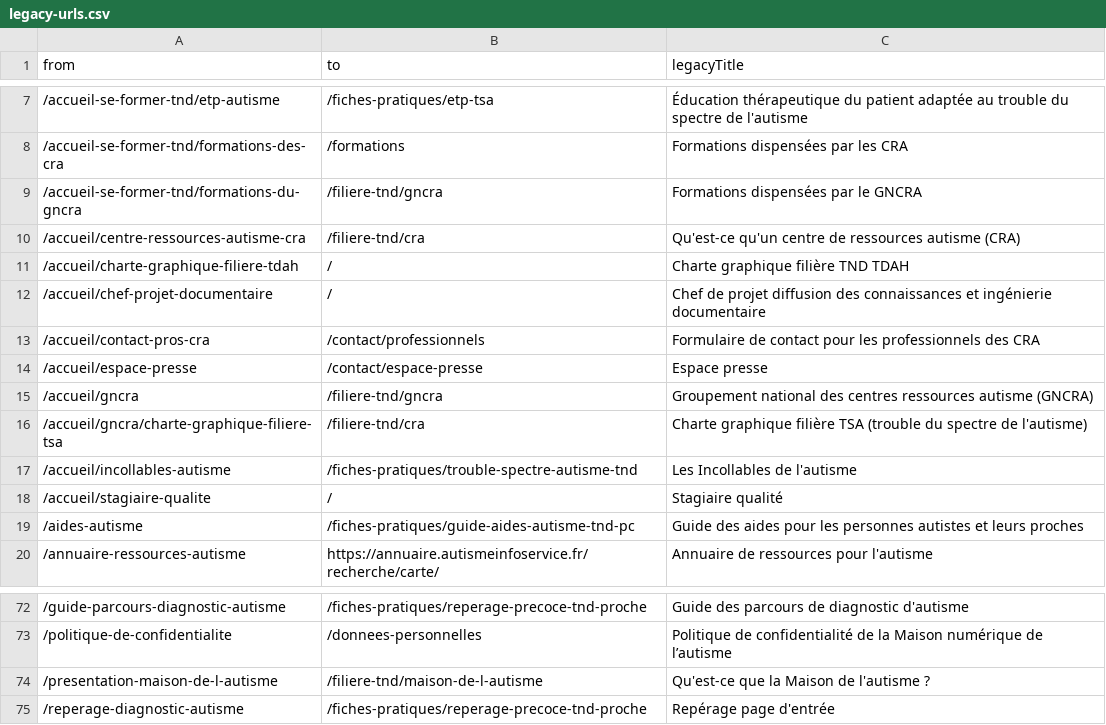
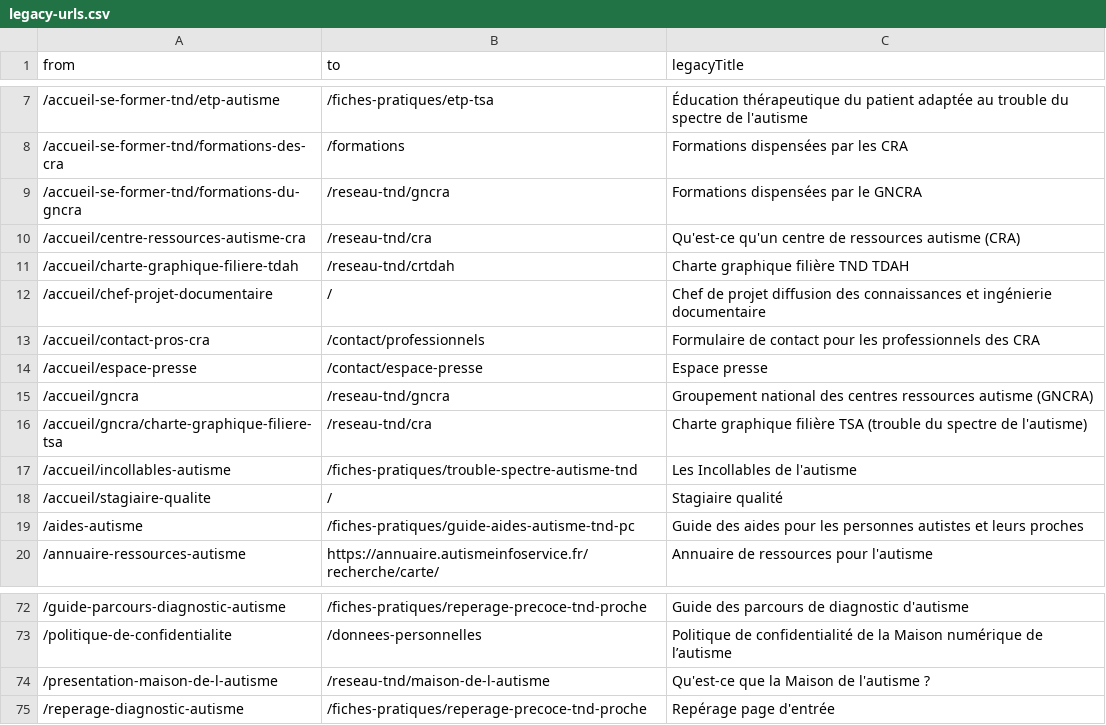
Before and after one commit to Numericite/ditnd-unification-site, a CSV file: src/payload/seed/data/legacy-urls.csv, drawn as a sheet; only a part is shown, gaps mark what is left out.

```diff
--- a/src/payload/seed/data/legacy-urls.csv
+++ b/src/payload/seed/data/legacy-urls.csv
@@ -8,5 +8,5 @@ from,to,legacyTitle
 /accueil-se-former-tnd/formations-des-cra,/formations,Formations dispensées par les CRA
-/accueil-se-former-tnd/formations-du-gncra,/filiere-tnd/gncra,Formations dispensées par le GNCRA
-/accueil/centre-ressources-autisme-cra,/filiere-tnd/cra,Qu'est-ce qu'un centre de ressources autisme (CRA)
-/accueil/charte-graphique-filiere-tdah,/,Charte graphique filière TND TDAH
+/accueil-se-former-tnd/formations-du-gncra,/reseau-tnd/gncra,Formations dispensées par le GNCRA
+/accueil/centre-ressources-autisme-cra,/reseau-tnd/cra,Qu'est-ce qu'un centre de ressources autisme (CRA)
+/accueil/charte-graphique-filiere-tdah,/reseau-tnd/crtdah,Charte graphique filière TND TDAH
 /accueil/chef-projet-documentaire,/,Chef de projet diffusion des connaissances et ingénierie documentaire
@@ -14,4 +14,4 @@ from,to,legacyTitle
 /accueil/espace-presse,/contact/espace-presse,Espace presse
-/accueil/gncra,/filiere-tnd/gncra,Groupement national des centres ressources autisme (GNCRA)
-/accueil/gncra/charte-graphique-filiere-tsa,/filiere-tnd/cra,Charte graphique filière TSA (trouble du spectre de l'autisme)
+/accueil/gncra,/reseau-tnd/gncra,Groupement national des centres ressources autisme (GNCRA)
+/accueil/gncra/charte-graphique-filiere-tsa,/reseau-tnd/cra,Charte graphique filière TSA (trouble du spectre de l'autisme)
 /accueil/incollables-autisme,/fiches-pratiques/trouble-spectre-autisme-tnd,Les Incollables de l'autisme
@@ -73,3 +73,3 @@ from,to,legacyTitle
 /politique-de-confidentialite,/donnees-personnelles,Politique de confidentialité de la Maison numérique de l’autisme
-/presentation-maison-de-l-autisme,/filiere-tnd/maison-de-l-autisme,Qu'est-ce que la Maison de l'autisme ?
+/presentation-maison-de-l-autisme,/reseau-tnd/maison-de-l-autisme,Qu'est-ce que la Maison de l'autisme ?
 /reperage-diagnostic-autisme,/fiches-pratiques/reperage-precoce-tnd-proche,Repérage page d'entrée
```
Also changed, not shown: 2 other files.
